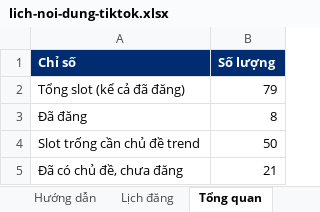
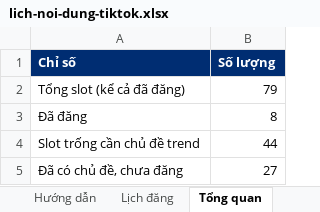
Before and after one commit to tinle47/Adtek_website, an Excel workbook: video/plan/lich-noi-dung-tiktok.xlsx, sheet Tổng quan, drawn as a sheet; values as stored, in another font and other column widths than the file's, no borders; the diff names each change by its address in the sheet, - before the commit and + after, or states it on an @@ line.

```diff
--- a/video/plan/lich-noi-dung-tiktok.xlsx (sheet Tổng quan)
+++ b/video/plan/lich-noi-dung-tiktok.xlsx (sheet Tổng quan)
-B4 (Số lượng): 50
+B4 (Số lượng): 44
-B5 (Số lượng): 21
+B5 (Số lượng): 27
```
Also changed, not shown: sheet Lịch đăng, 1 other file.
